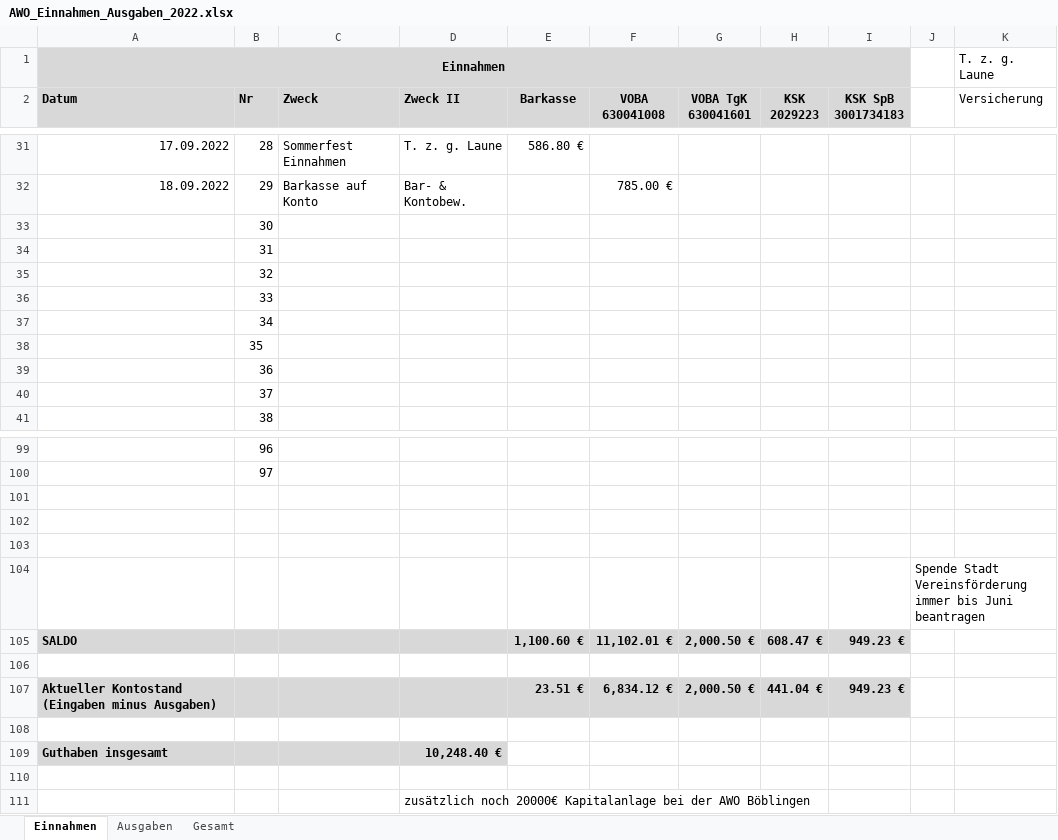
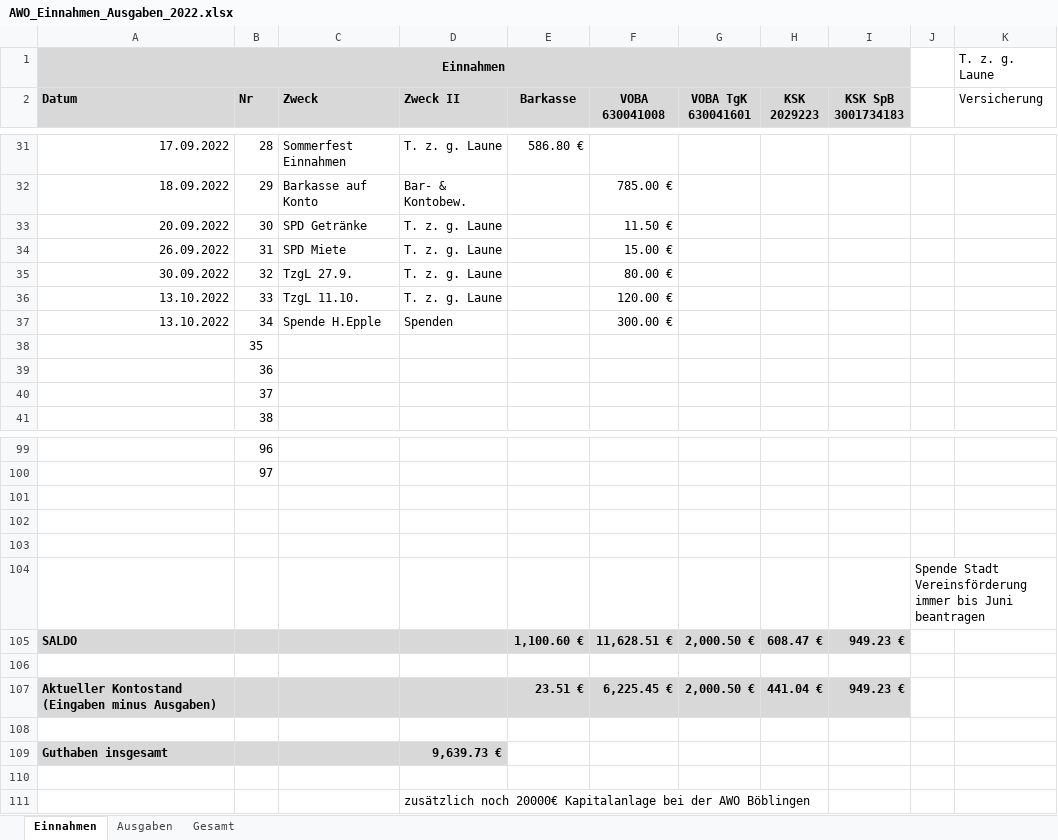
Before and after one commit to bwildner/AWO, an Excel workbook: AWO_Einnahmen_Ausgaben_2022.xlsx, sheet Einnahmen, drawn as a sheet; only a part is shown, gaps mark what is left out; values as stored, in another font and other column widths than the file's, no borders; conditional formats not drawn; the diff names each change by its address in the sheet, - before the commit and + after, or states it on an @@ line.

```diff
--- a/AWO_Einnahmen_Ausgaben_2022.xlsx (sheet Einnahmen)
+++ b/AWO_Einnahmen_Ausgaben_2022.xlsx (sheet Einnahmen)
-A33 (Datum): (empty)
+A33 (Datum): 20.09.2022
-C33 (Zweck): (empty)
+C33 (Zweck): SPD Getränke
-D33:D36 (Zweck II): (empty)
+D33:D36 (Zweck II): T. z. g. Laune
-F33 (VOBA 630041008): (empty)
+F33 (VOBA 630041008): 11.50 €
-A34 (Datum): (empty)
+A34 (Datum): 26.09.2022
-C34 (Zweck): (empty)
+C34 (Zweck): SPD Miete
-F34 (VOBA 630041008): (empty)
+F34 (VOBA 630041008): 15.00 €
-A35 (Datum): (empty)
+A35 (Datum): 30.09.2022
-C35 (Zweck): (empty)
+C35 (Zweck): TzgL 27.9.
-F35 (VOBA 630041008): (empty)
+F35 (VOBA 630041008): 80.00 €
-A36:A37 (Datum): (empty)
+A36:A37 (Datum): 13.10.2022
-C36 (Zweck): (empty)
+C36 (Zweck): TzgL 11.10.
-F36 (VOBA 630041008): (empty)
+F36 (VOBA 630041008): 120.00 €
-C37 (Zweck): (empty)
+C37 (Zweck): Spende H.Epple
-D37 (Zweck II): (empty)
+D37 (Zweck II): Spenden
-F37 (VOBA 630041008): (empty)
+F37 (VOBA 630041008): 300.00 €
-F105 (VOBA 630041008): 11,102.01 €
+F105 (VOBA 630041008): 11,628.51 €
-F107 (VOBA 630041008): 6,834.12 €
+F107 (VOBA 630041008): 6,225.45 €
-D109 (Zweck II): 10,248.40 €
+D109 (Zweck II): 9,639.73 €
```
Also changed, not shown: sheet Ausgaben, 14 other files.
